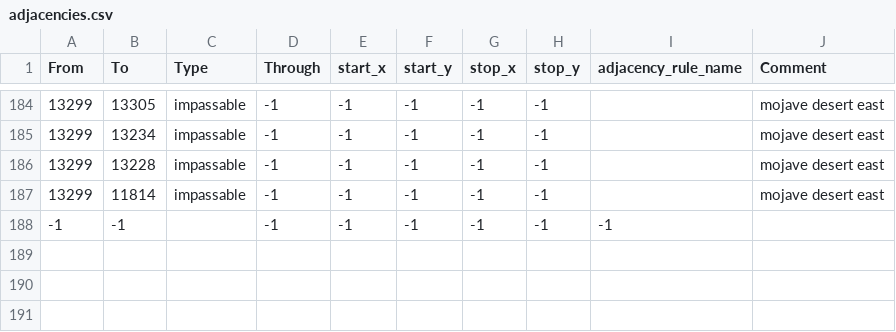
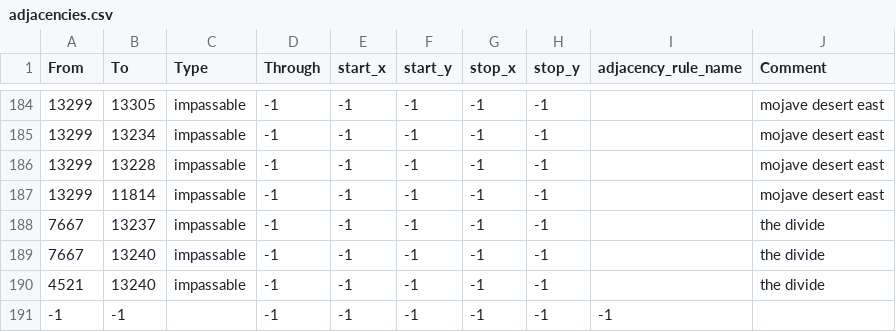
Before and after one commit to generalisofficial/War-Never-Changes-HOI4, a CSV file: map/adjacencies.csv, drawn as a sheet; only a part is shown, gaps mark what is left out.

```diff
--- a/map/adjacencies.csv
+++ b/map/adjacencies.csv
@@ -187,2 +187,5 @@ From;To;Type;Through;start_x;start_y;stop_x;stop_y;adjacency_rule_name;Comment
 13299;11814;impassable;-1;-1;-1;-1;-1;;mojave desert east
+7667;13237;impassable;-1;-1;-1;-1;-1;;the divide
+7667;13240;impassable;-1;-1;-1;-1;-1;;the divide
+4521;13240;impassable;-1;-1;-1;-1;-1;;the divide
 -1;-1;;-1;-1;-1;-1;-1;-1
```
Also changed, not shown: 36 other files.
